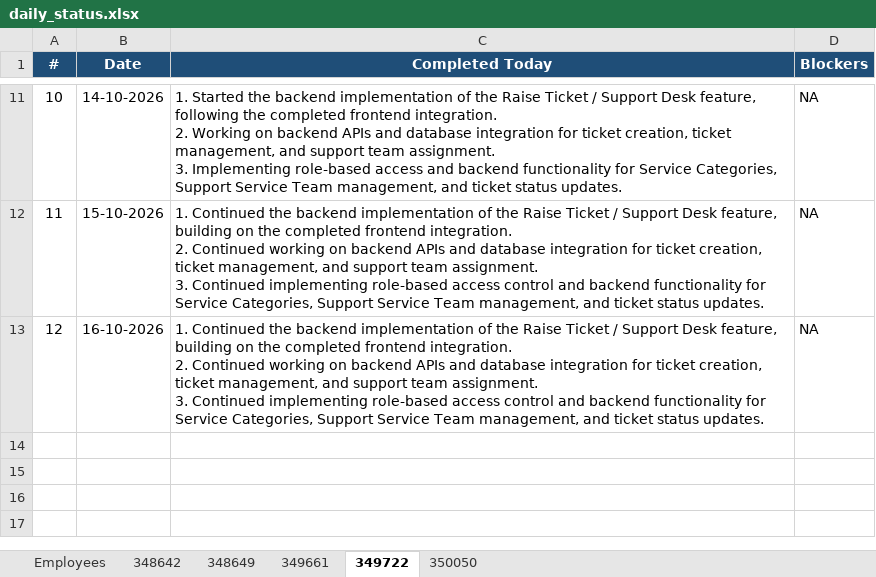
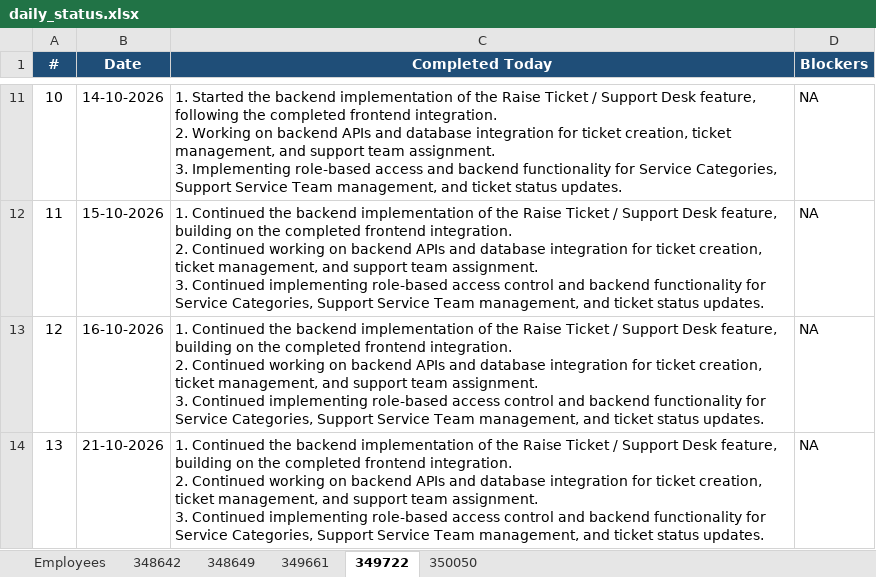
Before and after one commit to vishnumohan350050/webportal-daily-status, an Excel workbook: daily_status.xlsx, sheet 349722, drawn as a sheet; only a part is shown, gaps mark what is left out; values as stored, in another font and other column widths than the file's, no borders; ↵ is a line break in a cell; the diff names each change by its address in the sheet, - before the commit and + after, or states it on an @@ line.

Commit message:
Daily status update (run 39601388203)

```diff
--- a/daily_status.xlsx (sheet 349722)
+++ b/daily_status.xlsx (sheet 349722)
+row 14: 13 | 21-10-2026 | 1. Continued the backend implementation of the Raise Ticket / Support Desk feature, building on the completed frontend integration. ↵ 2. Continued working on backend APIs and database integration for ticket creation, ticket management, and support team assignment. ↵ 3. Continued implementing role-based access control and backend functionality for Service Categories, Support Service Team management, and ticket status updates. | NA
```
